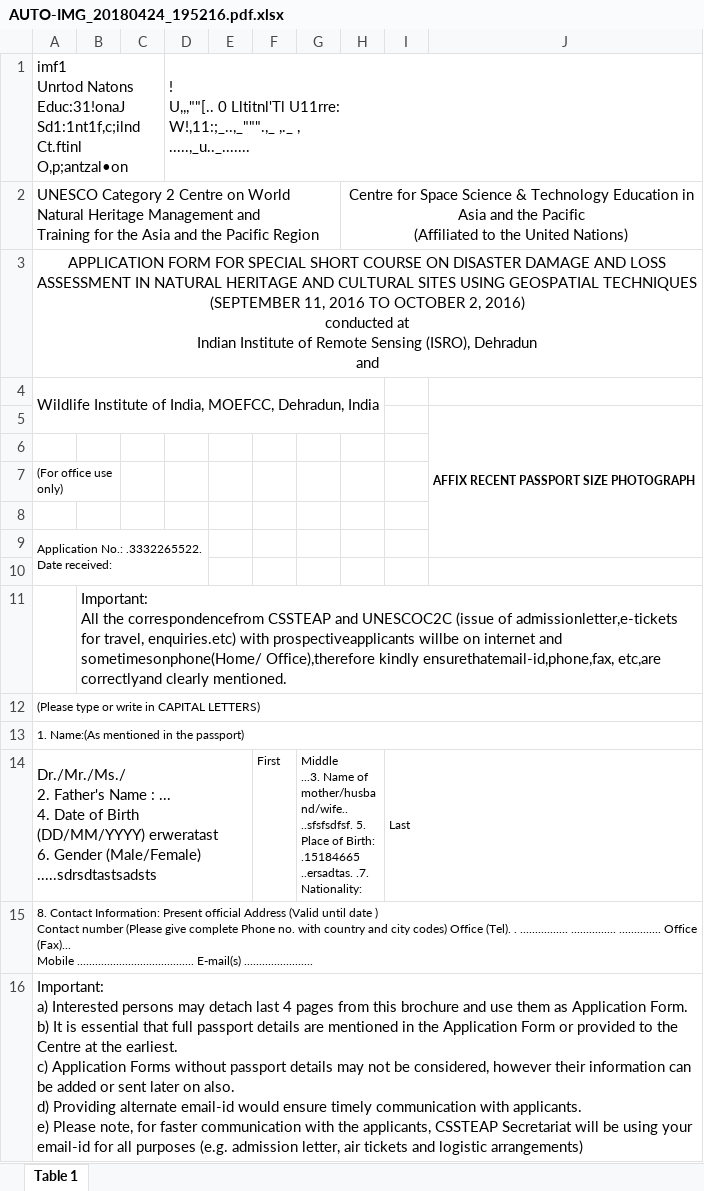
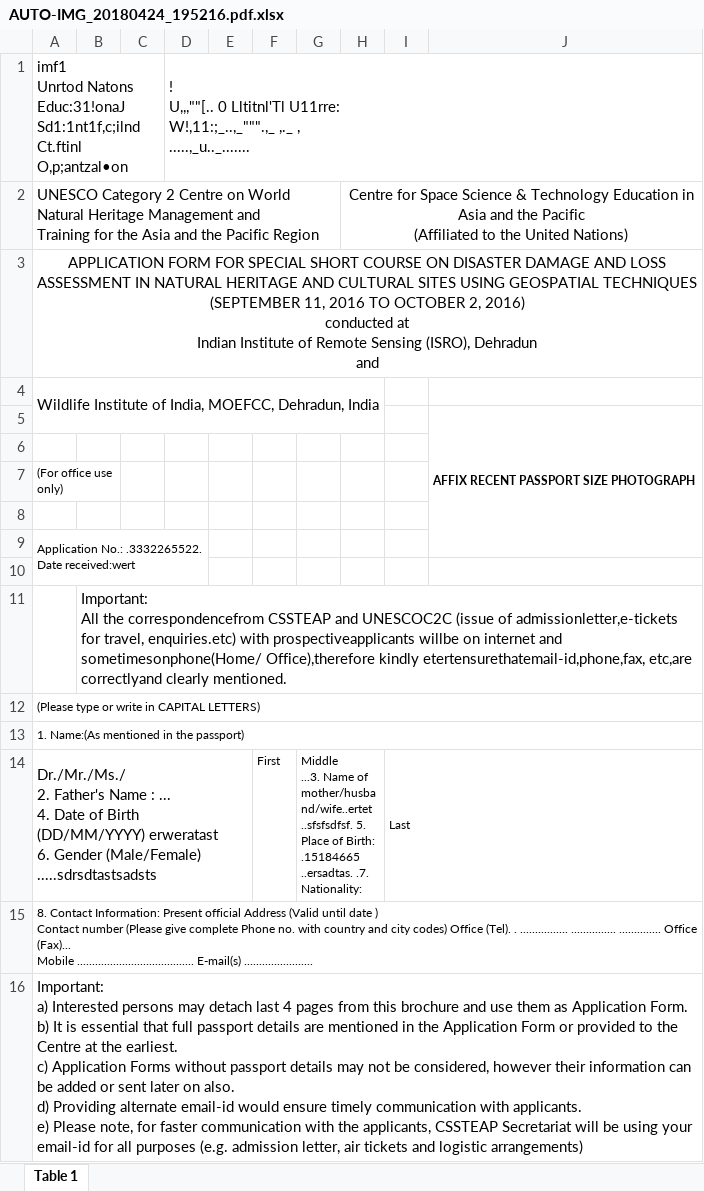
Before and after one commit to ashishrzr/GIT-learning, an Excel workbook: AUTO-IMG_20180424_195216.pdf.xlsx, sheet Table 1, drawn as a sheet; values as stored, in another font and other column widths than the file's, no borders; charts and pictures not drawn; ↵ is a line break in a cell; the diff names each change by its address in the sheet, - before the commit and + after, or states it on an @@ line.

Commit message:
new a

```diff
--- a/AUTO-IMG_20180424_195216.pdf.xlsx (sheet Table 1)
+++ b/AUTO-IMG_20180424_195216.pdf.xlsx (sheet Table 1)
-A9: ….3332265522. ↵ Date received:
+A9: ….3332265522. ↵ Date received:wert
-B11: …Office),therefore kindly ensurethatemail-id,phone,fax, etc,are correctlyand…
+B11: …Office),therefore kindly etertensurethatemail-id,phone,fax, etc,are correctlyand…
-G14: …Name of mother/husband/wife.. ↵ ..sfsfsdfsf. 5.…
+G14: …Name of mother/husband/wife..ertet ↵ ..sfsfsdfsf. 5.…
```
